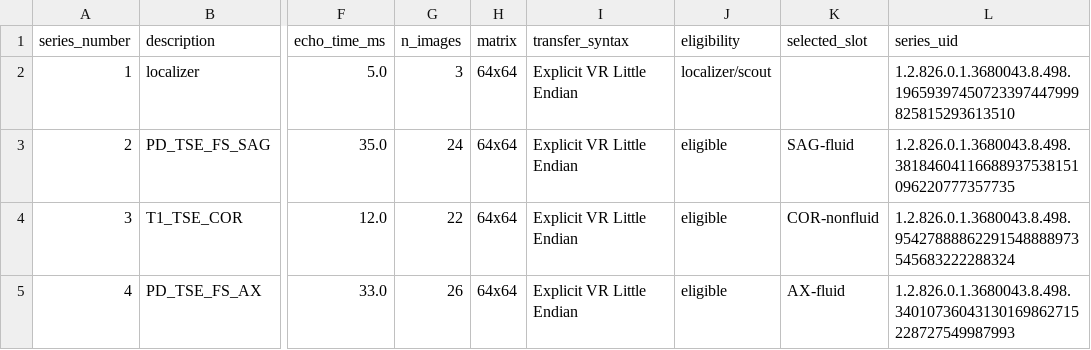
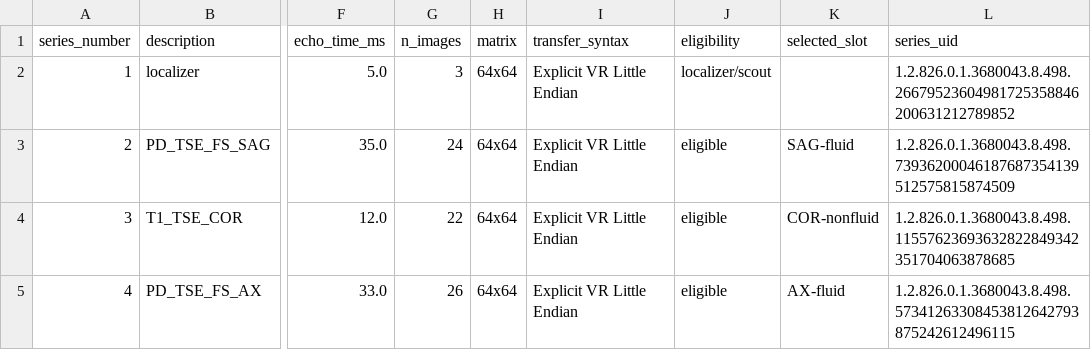
Before and after one commit to AIVORA-SANATATE-S-R-L/knee-mri-assistant-poc, a CSV file: outputs/smoke_test/outputs/SYN-001/selection.csv, drawn as a sheet; only a part is shown, gaps mark what is left out; the diff names each change by its address in the sheet, - before the commit and + after, or states it on an @@ line.

```diff
--- a/outputs/smoke_test/outputs/SYN-001/selection.csv
+++ b/outputs/smoke_test/outputs/SYN-001/selection.csv
-L2 (series_uid): 1.2.826.0.1.3680043.8.498.19659397450723397447999825815293613510
+L2 (series_uid): 1.2.826.0.1.3680043.8.498.26679523604981725358846200631212789852
-L3 (series_uid): 1.2.826.0.1.3680043.8.498.38184604116688937538151096220777357735
+L3 (series_uid): 1.2.826.0.1.3680043.8.498.73936200046187687354139512575815874509
-L4 (series_uid): 1.2.826.0.1.3680043.8.498.95427888862291548888973545683222288324
+L4 (series_uid): 1.2.826.0.1.3680043.8.498.11557623693632822849342351704063878685
-L5 (series_uid): 1.2.826.0.1.3680043.8.498.34010736043130169862715228727549987993
+L5 (series_uid): 1.2.826.0.1.3680043.8.498.57341263308453812642793875242612496115
```
Also changed, not shown: outputs/smoke_test/outputs/results.csv, 12 other files.
